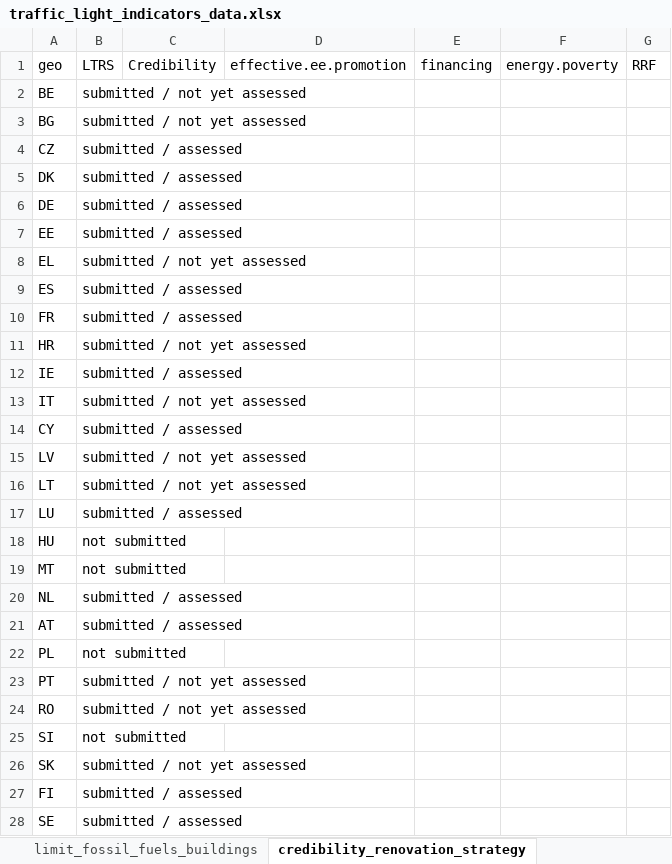
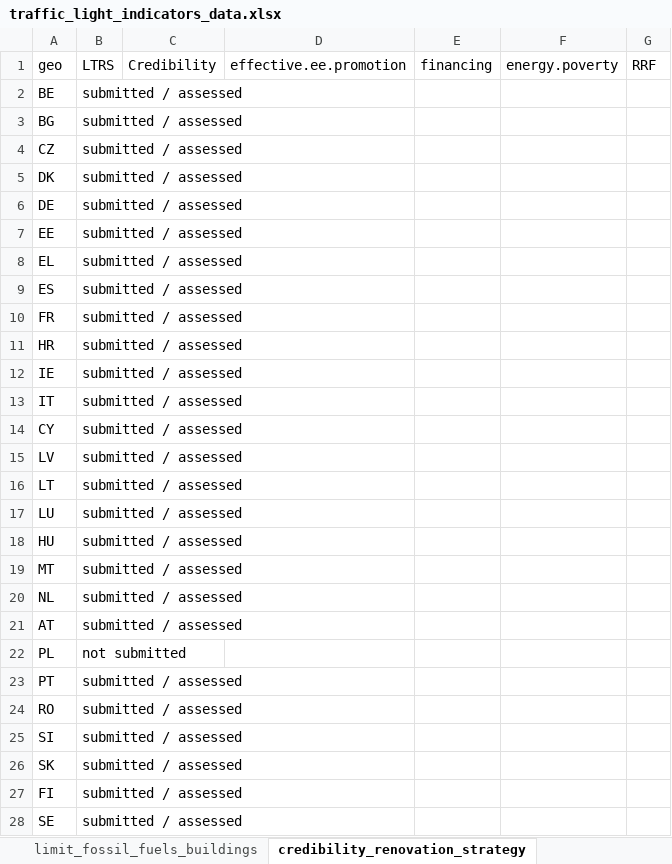
Before and after one commit to maartenzam/buildings-dashboard, an Excel workbook: data/traffic_light_indicators_data.xlsx, sheet credibility_renovation_strategy, drawn as a sheet; values as stored, in another font and other column widths than the file's, no borders; the diff names each change by its address in the sheet, - before the commit and + after, or states it on an @@ line.

Commit message:
About and indicators - cred, fossil fuel

```diff
--- a/data/traffic_light_indicators_data.xlsx (sheet credibility_renovation_strategy)
+++ b/data/traffic_light_indicators_data.xlsx (sheet credibility_renovation_strategy)
-B2:B3: submitted / not yet assessed
+B2:B3: submitted / assessed
-B8: submitted / not yet assessed
+B8: submitted / assessed
-B11: submitted / not yet assessed
+B11: submitted / assessed
-B13: submitted / not yet assessed
+B13: submitted / assessed
-B15:B16: submitted / not yet assessed
+B15:B16: submitted / assessed
-B18:B19: not submitted
+B18:B19: submitted / assessed
-B23:B24: submitted / not yet assessed
+B23:B24: submitted / assessed
-B25: not submitted
+B25: submitted / assessed
-B26: submitted / not yet assessed
+B26: submitted / assessed
```
Also changed, not shown: 2 other files.
